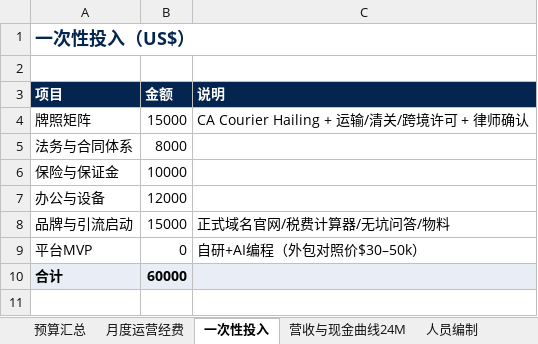
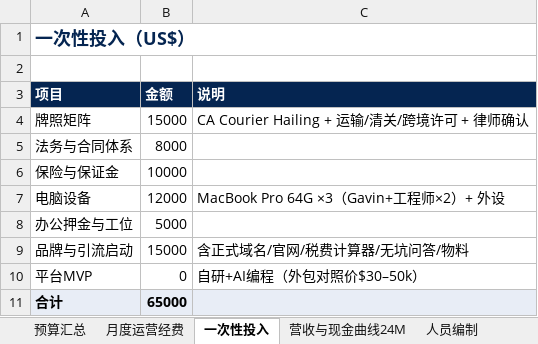
Before and after one commit to xoknight/AFA, an Excel workbook: assets/data/经营模型与预算测算表.xlsx, sheet 一次性投入, drawn as a sheet; values as stored, in another font and other column widths than the file's, no borders; removed rows and columns are numbered as before the commit, all else as after; the diff names each change by its address in the sheet, - before the commit and + after, or states it on an @@ line.

```diff
--- a/assets/data/经营模型与预算测算表.xlsx (sheet 一次性投入)
+++ b/assets/data/经营模型与预算测算表.xlsx (sheet 一次性投入)
-row 7: 办公与设备 | 12000
+row 7: 电脑设备 | 12000 | MacBook Pro 64G ×3（Gavin+工程师×2）+ 外设
+row 8: 办公押金与工位 | 5000
-C9 (说明): 正式域名官网/税费计算器/无坑问答/物料
+C9 (说明): 含正式域名/官网/税费计算器/无坑问答/物料
-B11 (金额): 60000
+B11 (金额): 65000
```
Also changed, not shown: sheet 营收与现金曲线24M, sheet 人员编制, sheet 月度运营经费, sheet 预算汇总, 2 other files.
